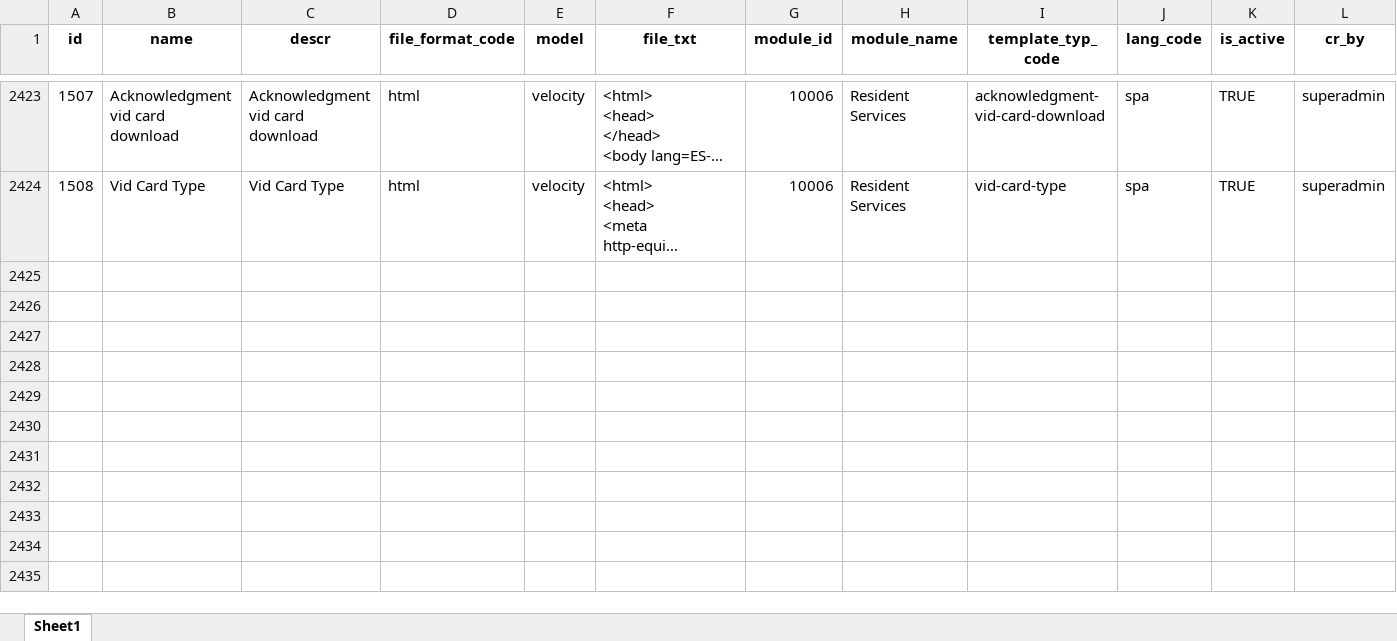
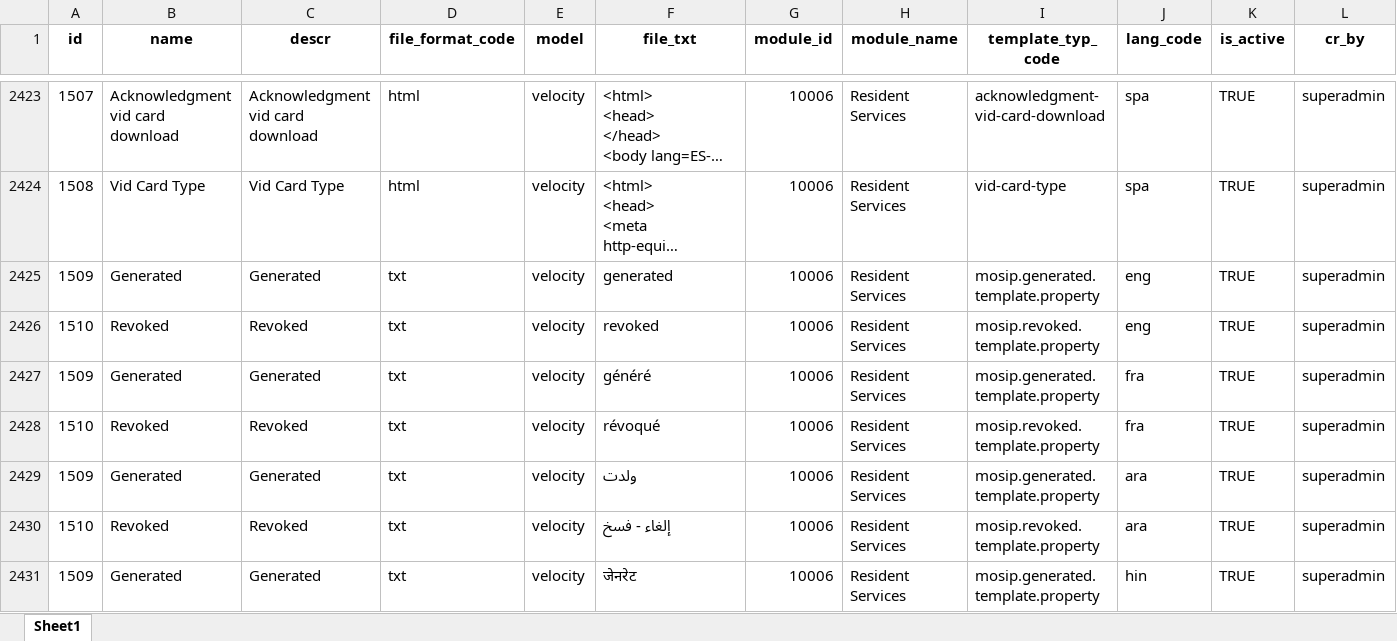
Before and after one commit to tf-nira/mosip-data_bkp, an Excel workbook: mosip_master/xlsx/template.xlsx, sheet Sheet1, drawn as a sheet; only a part is shown, gaps mark what is left out; long unchanged cells end in …; values as stored, in another font and other column widths than the file's, no borders; rows hold the shown columns only; the diff covers the shown part only; the diff names each change by its address in the sheet, - before the commit and + after, or states it on an @@ line.

Commit message:
added templates for generate revoke msg (#263)

```diff
--- a/mosip_master/xlsx/template.xlsx (sheet Sheet1)
+++ b/mosip_master/xlsx/template.xlsx (sheet Sheet1)
+row 2425: 1509 | Generated | Generated | txt | velocity | generated | 10006 | Resident Services | mosip.generated.template.property | eng | TRUE | superadmin
+row 2426: 1510 | Revoked | Revoked | txt | velocity | revoked | 10006 | Resident Services | mosip.revoked.template.property | eng | TRUE | superadmin
+row 2427: 1509 | Generated | Generated | txt | velocity | généré | 10006 | Resident Services | mosip.generated.template.property | fra | TRUE | superadmin
+row 2428: 1510 | Revoked | Revoked | txt | velocity | révoqué | 10006 | Resident Services | mosip.revoked.template.property | fra | TRUE | superadmin
+row 2429: 1509 | Generated | Generated | txt | velocity | ولدت | 10006 | Resident Services | mosip.generated.template.property | ara | TRUE | superadmin
+row 2430: 1510 | Revoked | Revoked | txt | velocity | إلغاء - فسخ | 10006 | Resident Services | mosip.revoked.template.property | ara | TRUE | superadmin
+row 2431: 1509 | Generated | Generated | txt | velocity | जेनरेट | 10006 | Resident Services | mosip.generated.template.property | hin | TRUE | superadmin
```
Also changed, not shown: 7 added rows and 9 edited cells elsewhere in this sheet, mosip_master/xlsx/template_type.xlsx.
